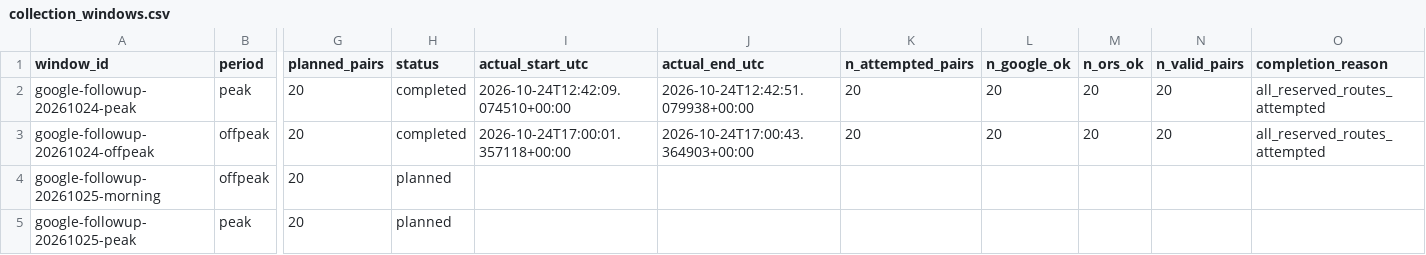
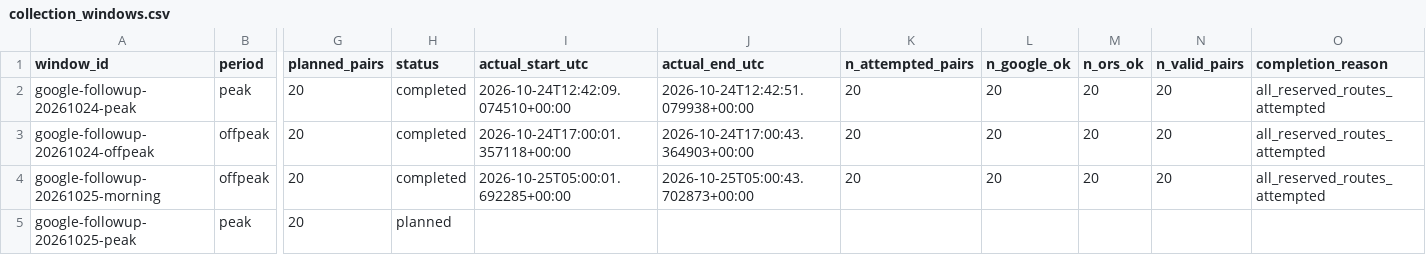
Before and after one commit to SuperFlyTK/rmt-a3-astana-data, a CSV file: collection_windows.csv, drawn as a sheet; only a part is shown, gaps mark what is left out; the diff names each change by its address in the sheet, - before the commit and + after, or states it on an @@ line.

```diff
--- a/collection_windows.csv
+++ b/collection_windows.csv
-H4 (status): planned
+H4 (status): completed
-I4 (actual_start_utc): (empty)
+I4 (actual_start_utc): 2026-10-25T05:00:01.692285+00:00
-J4 (actual_end_utc): (empty)
+J4 (actual_end_utc): 2026-10-25T05:00:43.702873+00:00
-K4 (n_attempted_pairs): (empty)
+K4 (n_attempted_pairs): 20
-L4 (n_google_ok): (empty)
+L4 (n_google_ok): 20
-M4 (n_ors_ok): (empty)
+M4 (n_ors_ok): 20
-N4 (n_valid_pairs): (empty)
+N4 (n_valid_pairs): 20
-O4 (completion_reason): (empty)
+O4 (completion_reason): all_reserved_routes_attempted
```
Also changed, not shown: google_ors_summary.csv, google_request_status.csv, 3 other files.
